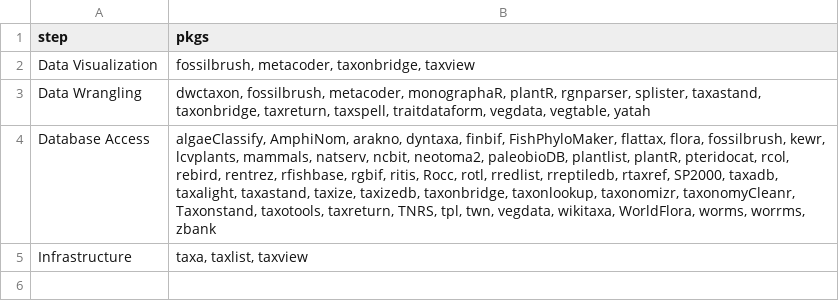
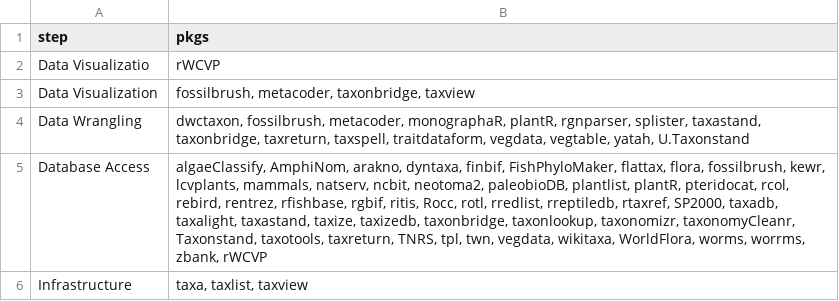
Before and after one commit to Rekyt/taxo_harmonization, a CSV file: data/data_cleaned/pkgs_step.csv, drawn as a sheet.

```diff
--- a/data/data_cleaned/pkgs_step.csv
+++ b/data/data_cleaned/pkgs_step.csv
@@ -1,5 +1,6 @@
 step,pkgs
+Data Visualizatio,rWCVP
 Data Visualization,"fossilbrush, metacoder, taxonbridge, taxview"
-Data Wrangling,"dwctaxon, fossilbrush, metacoder, monographaR, plantR, rgnparser, splister, taxastand, taxonbridge, taxreturn, taxspell, traitdataform, vegdata, vegtable, yatah"
-Database Access,"algaeClassify, AmphiNom, arakno, dyntaxa, finbif, FishPhyloMaker, flattax, flora, fossilbrush, kewr, lcvplants, mammals, natserv, ncbit, neotoma2, paleobioDB, plantlist, plantR, pteridocat, rcol, rebird, rentrez, rfishbase, rgbif, ritis, Rocc, rotl, rredlist, rreptiledb, rtaxref, SP2000, taxadb, taxalight, taxastand, taxize, taxizedb, taxonbridge, taxonlookup, taxonomizr, taxonomyCleanr, Taxonstand, taxotools, taxreturn, TNRS, tpl, twn, vegdata, wikitaxa, WorldFlora, worms, worrms, zbank"
+Data Wrangling,"dwctaxon, fossilbrush, metacoder, monographaR, plantR, rgnparser, splister, taxastand, taxonbridge, taxreturn, taxspell, traitdataform, vegdata, vegtable, yatah, U.Taxonstand"
+Database Access,"algaeClassify, AmphiNom, arakno, dyntaxa, finbif, FishPhyloMaker, flattax, flora, fossilbrush, kewr, lcvplants, mammals, natserv, ncbit, neotoma2, paleobioDB, plantlist, plantR, pteridocat, rcol, rebird, rentrez, rfishbase, rgbif, ritis, Rocc, rotl, rredlist, rreptiledb, rtaxref, SP2000, taxadb, taxalight, taxastand, taxize, taxizedb, taxonbridge, taxonlookup, taxonomizr, taxonomyCleanr, Taxonstand, taxotools, taxreturn, TNRS, tpl, twn, vegdata, wikitaxa, WorldFlora, worms, worrms, zbank, rWCVP"
 Infrastructure,"taxa, taxlist, taxview"
```
Also changed, not shown: 7 other files.
